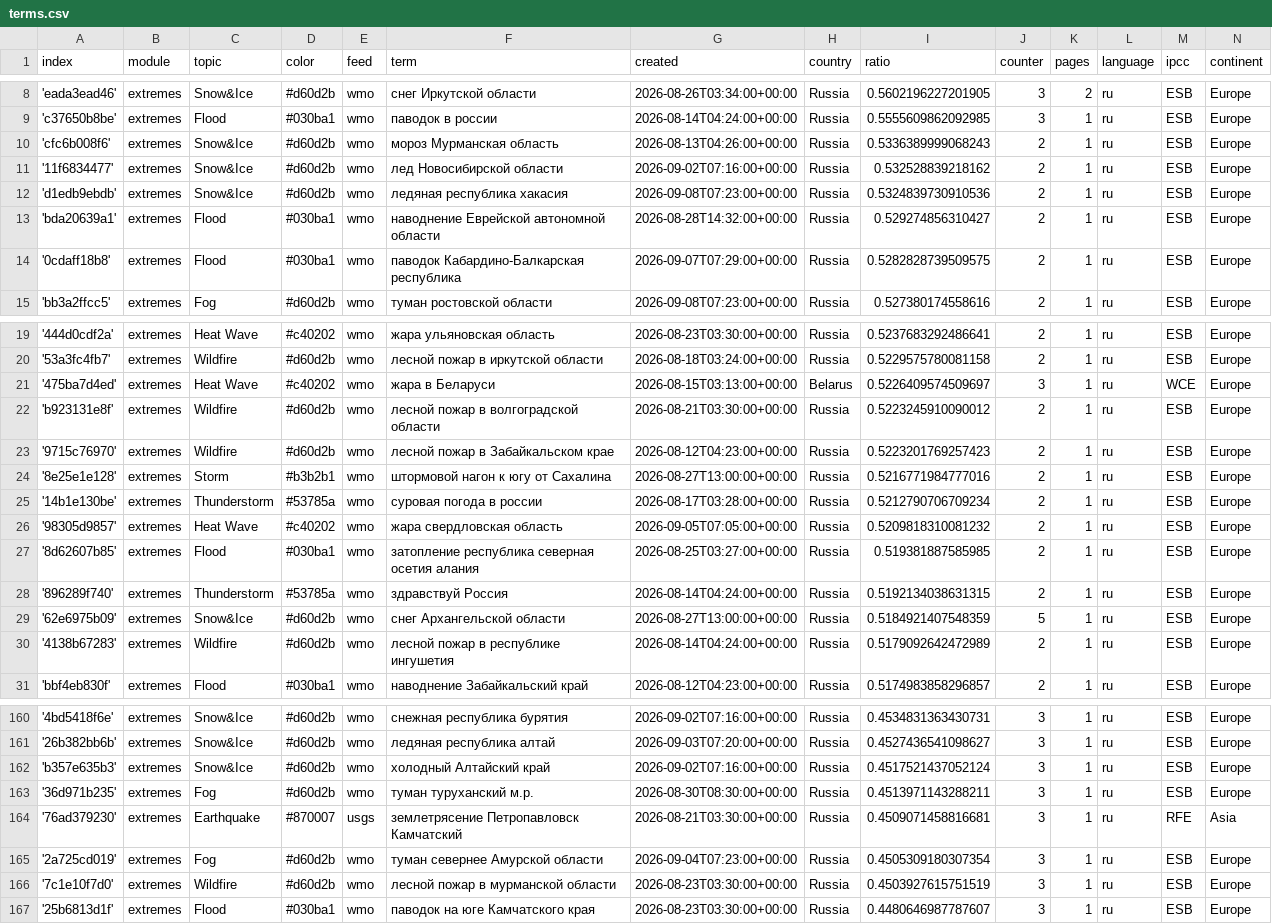
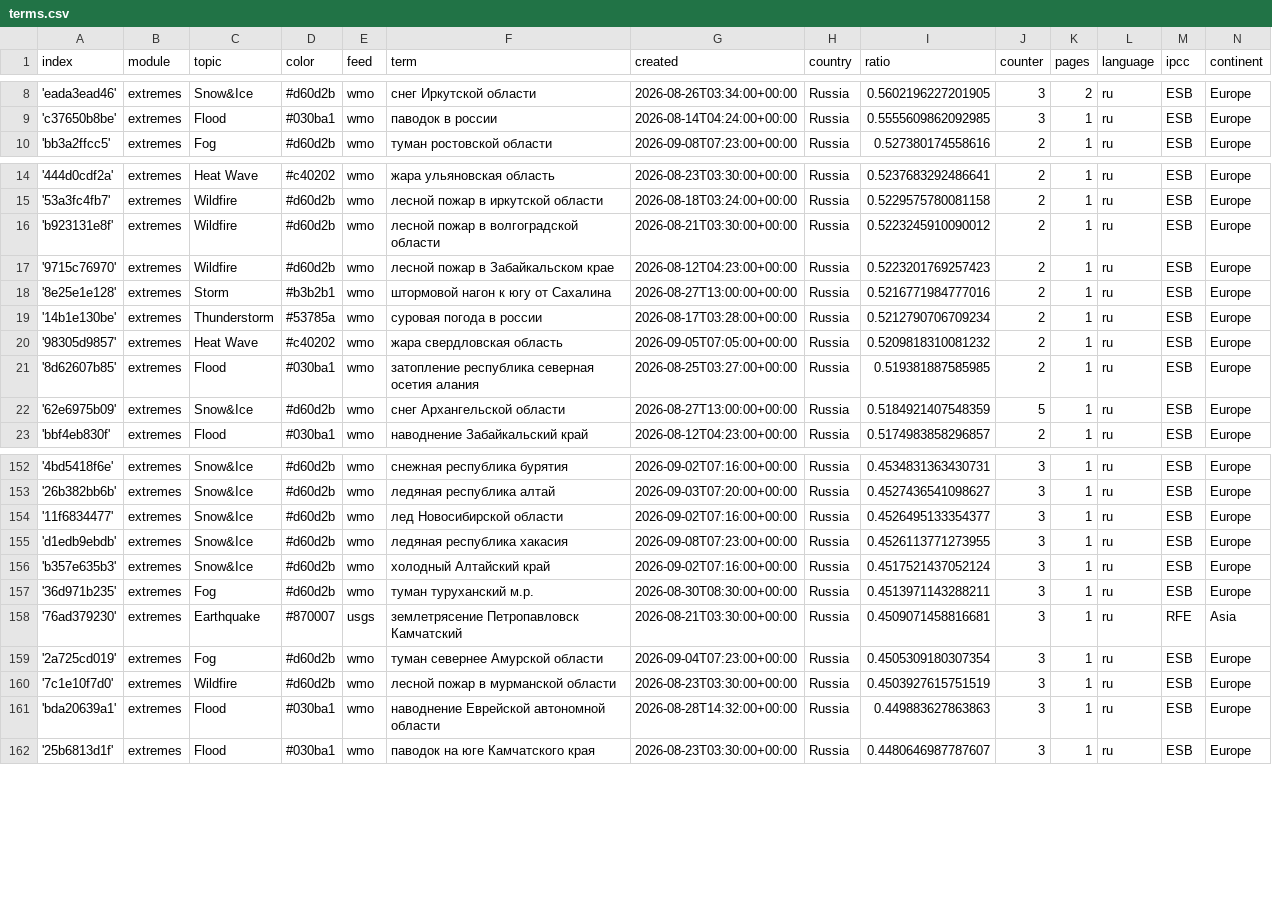
Before and after one commit to Leoniews/russianExtremes, a CSV file: terms.csv, drawn as a sheet; only a part is shown, gaps mark what is left out.

Commit message:
Commit from GitHub Actions (harvest:0.0)

```diff
--- a/terms.csv
+++ b/terms.csv
@@ -9,7 +9,2 @@ index,module,topic,color,feed,term,created,country,ratio,counter,pages,language,
 'c37650b8be',extremes,Flood,#030ba1,wmo,паводок в россии,2026-08-14T04:24:00+00:00,Russia,0.5555609862092985,3,1,ru,ESB,Europe
-'cfc6b008f6',extremes,Snow&Ice,#d60d2b,wmo,мороз Мурманская область,2026-08-13T04:26:00+00:00,Russia,0.5336389999068243,2,1,ru,ESB,Europe
-'11f6834477',extremes,Snow&Ice,#d60d2b,wmo,лед Новосибирской области,2026-09-02T07:16:00+00:00,Russia,0.532528839218162,2,1,ru,ESB,Europe
-'d1edb9ebdb',extremes,Snow&Ice,#d60d2b,wmo,ледяная республика хакасия,2026-09-08T07:23:00+00:00,Russia,0.5324839730910536,2,1,ru,ESB,Europe
-'bda20639a1',extremes,Flood,#030ba1,wmo,наводнение Еврейской автономной области,2026-08-28T14:32:00+00:00,Russia,0.529274856310427,2,1,ru,ESB,Europe
-'0cdaff18b8',extremes,Flood,#030ba1,wmo,паводок Кабардино-Балкарская республика,2026-09-07T07:29:00+00:00,Russia,0.5282828739509575,2,1,ru,ESB,Europe
 'bb3a2ffcc5',extremes,Fog,#d60d2b,wmo,туман ростовской области,2026-09-08T07:23:00+00:00,Russia,0.527380174558616,2,1,ru,ESB,Europe
@@ -20,3 +15,2 @@ index,module,topic,color,feed,term,created,country,ratio,counter,pages,language,
 '53a3fc4fb7',extremes,Wildfire,#d60d2b,wmo,лесной пожар в иркутской области,2026-08-18T03:24:00+00:00,Russia,0.5229575780081158,2,1,ru,ESB,Europe
-'475ba7d4ed',extremes,Heat Wave,#c40202,wmo,жара в Беларуси,2026-08-15T03:13:00+00:00,Belarus,0.5226409574509697,3,1,ru,WCE,Europe
 'b923131e8f',extremes,Wildfire,#d60d2b,wmo,лесной пожар в волгоградской области,2026-08-21T03:30:00+00:00,Russia,0.5223245910090012,2,1,ru,ESB,Europe
@@ -27,5 +21,3 @@ index,module,topic,color,feed,term,created,country,ratio,counter,pages,language,
 '8d62607b85',extremes,Flood,#030ba1,wmo,затопление республика северная осетия алания,2026-08-25T03:27:00+00:00,Russia,0.519381887585985,2,1,ru,ESB,Europe
-'896289f740',extremes,Thunderstorm,#53785a,wmo,здравствуй Россия,2026-08-14T04:24:00+00:00,Russia,0.5192134038631315,2,1,ru,ESB,Europe
 '62e6975b09',extremes,Snow&Ice,#d60d2b,wmo,снег Архангельской области,2026-08-27T13:00:00+00:00,Russia,0.5184921407548359,5,1,ru,ESB,Europe
-'4138b67283',extremes,Wildfire,#d60d2b,wmo,лесной пожар в республике ингушетия,2026-08-14T04:24:00+00:00,Russia,0.5179092642472989,2,1,ru,ESB,Europe
 'bbf4eb830f',extremes,Flood,#030ba1,wmo,наводнение Забайкальский край,2026-08-12T04:23:00+00:00,Russia,0.5174983858296857,2,1,ru,ESB,Europe
@@ -161,2 +153,4 @@ index,module,topic,color,feed,term,created,country,ratio,counter,pages,language,
 '26b382bb6b',extremes,Snow&Ice,#d60d2b,wmo,ледяная республика алтай,2026-09-03T07:20:00+00:00,Russia,0.4527436541098627,3,1,ru,ESB,Europe
+'11f6834477',extremes,Snow&Ice,#d60d2b,wmo,лед Новосибирской области,2026-09-02T07:16:00+00:00,Russia,0.4526495133354377,3,1,ru,ESB,Europe
+'d1edb9ebdb',extremes,Snow&Ice,#d60d2b,wmo,ледяная республика хакасия,2026-09-08T07:23:00+00:00,Russia,0.4526113771273955,3,1,ru,ESB,Europe
 'b357e635b3',extremes,Snow&Ice,#d60d2b,wmo,холодный Алтайский край,2026-09-02T07:16:00+00:00,Russia,0.4517521437052124,3,1,ru,ESB,Europe
@@ -166,2 +160,3 @@ index,module,topic,color,feed,term,created,country,ratio,counter,pages,language,
 '7c1e10f7d0',extremes,Wildfire,#d60d2b,wmo,лесной пожар в мурманской области,2026-08-23T03:30:00+00:00,Russia,0.4503927615751519,3,1,ru,ESB,Europe
+'bda20639a1',extremes,Flood,#030ba1,wmo,наводнение Еврейской автономной области,2026-08-28T14:32:00+00:00,Russia,0.449883627863863,3,1,ru,ESB,Europe
 '25b6813d1f',extremes,Flood,#030ba1,wmo,паводок на юге Камчатского края,2026-08-23T03:30:00+00:00,Russia,0.4480646987787607,3,1,ru,ESB,Europe
```
